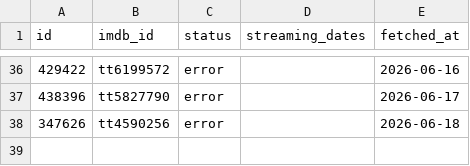
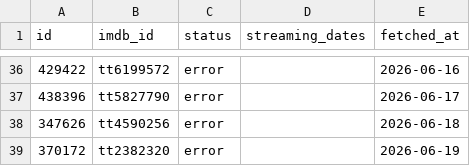
Before and after one commit to Valeriovdb/ScreenTrend, a CSV file: data/processed/streaming_dates_progress.csv, drawn as a sheet; only a part is shown, gaps mark what is left out.

```diff
--- a/data/processed/streaming_dates_progress.csv
+++ b/data/processed/streaming_dates_progress.csv
@@ -38 +38,2 @@ id,imdb_id,status,streaming_dates,fetched_at
 347626,tt4590256,error,,2026-06-18
+370172,tt2382320,error,,2026-06-19
```
